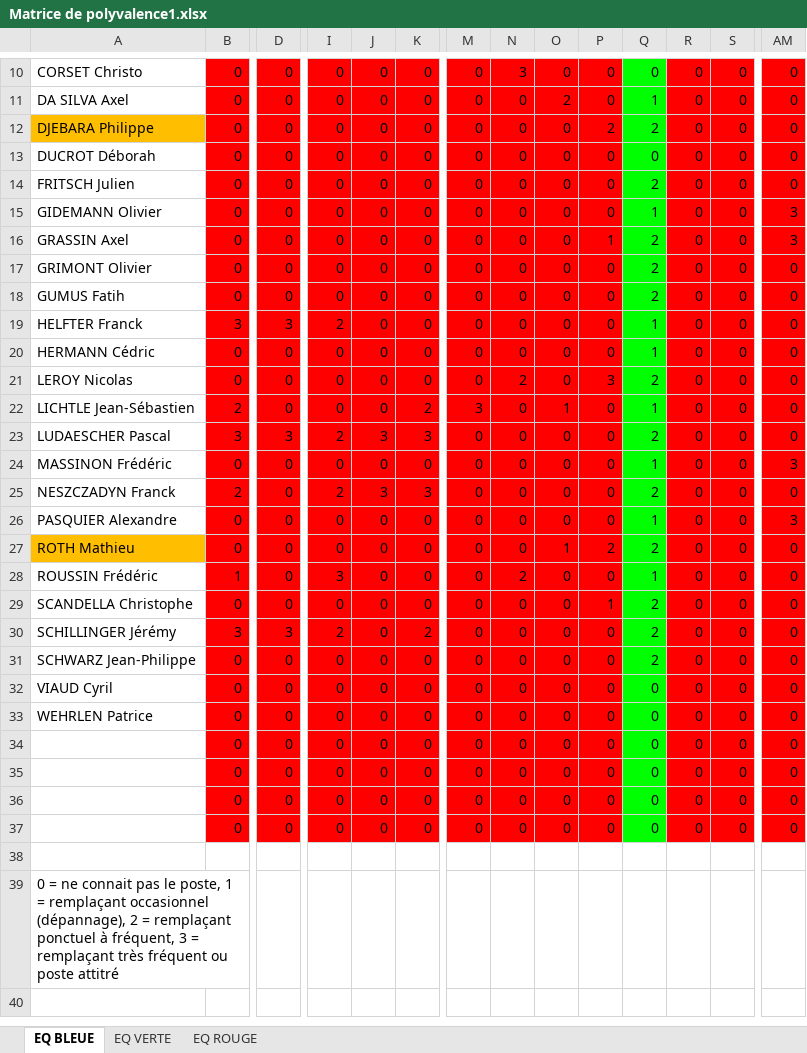
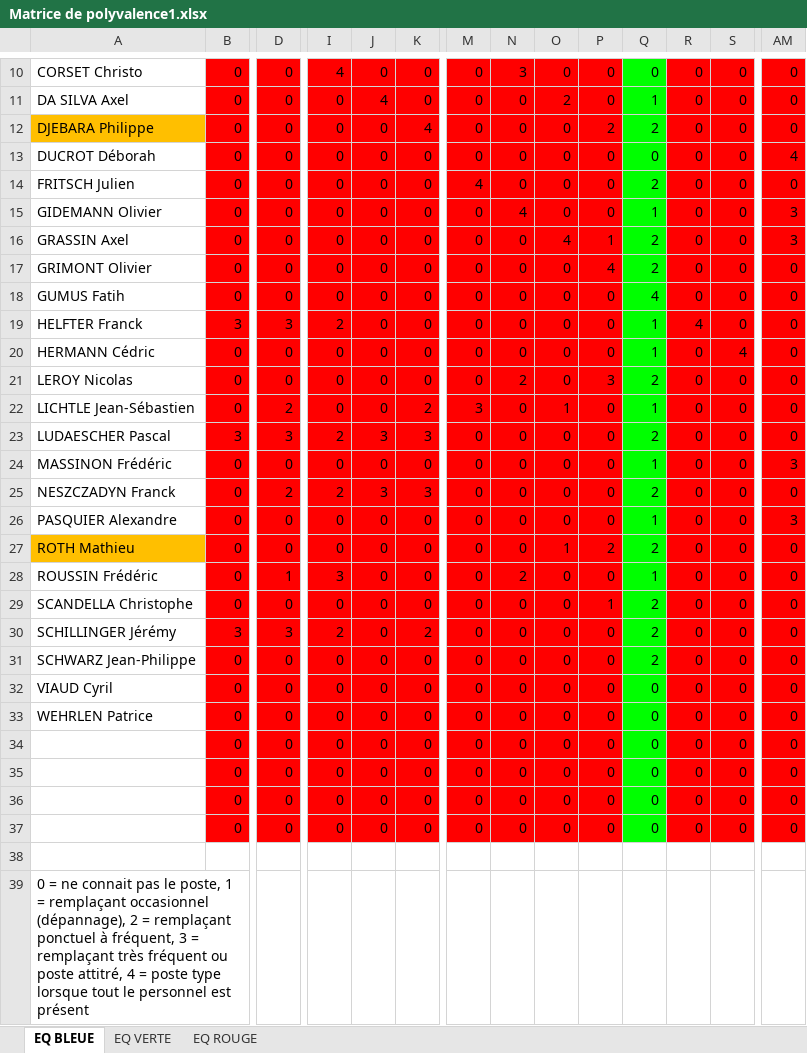
Before and after one commit to TisaneFruitRouge/dssmith-planning, an Excel workbook: Matrice de polyvalence1.xlsx, sheet EQ BLEUE, drawn as a sheet; only a part is shown, gaps mark what is left out; values as stored, in another font and other column widths than the file's, no borders; conditional formats not drawn; the diff covers the shown part only; the diff names each change by its address in the sheet, - before the commit and + after, or states it on an @@ line.

```diff
--- a/Matrice de polyvalence1.xlsx (sheet EQ BLEUE)
+++ b/Matrice de polyvalence1.xlsx (sheet EQ BLEUE)
-I10: 0
+I10: 4
-J11: 0
+J11: 4
-K12: 0
+K12: 4
-AM13: 0
+AM13: 4
-M14: 0
+M14: 4
-N15: 0
+N15: 4
-O16: 0
+O16: 4
-P17: 0
+P17: 4
-Q18: 2
+Q18: 4
-R19: 0
+R19: 4
-S20: 0
+S20: 4
-B22: 2
+B22: 0
-D22: 0
+D22: 2
-B25: 2
+B25: 0
-D25: 0
+D25: 2
-B28: 1
+B28: 0
-D28: 0
+D28: 1
-A39: …ou poste attitré
+A39: …ou poste attitré, 4 = poste type lorsque tout le personnel est présent
```
Also changed, not shown: 1 added row, 1 removed row and 34 edited cells elsewhere in this sheet, sheet EQ ROUGE, sheet EQ VERTE, Matrice de polyvalence.xlsx, 10 other files.
